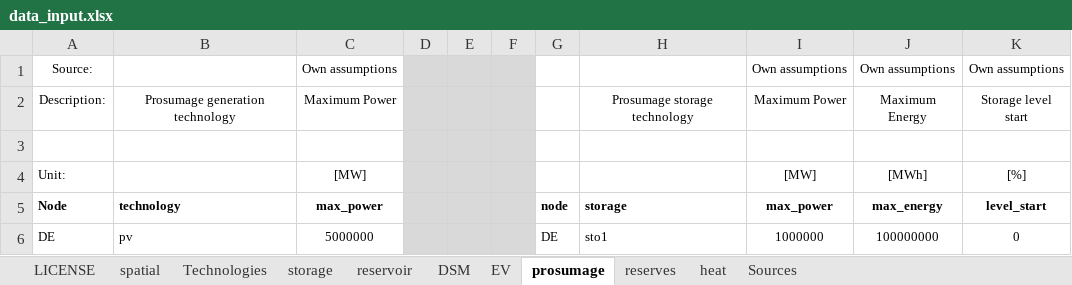
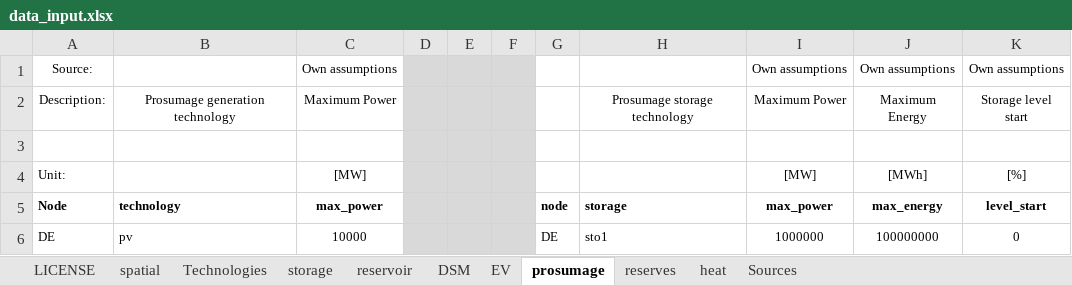
Before and after one commit to gunthecl/prosumage, an Excel workbook: Code/Prosumage_Opt/Dieter_Module/DIETER_PROSUMOD_MCP/data_input.xlsx, sheet prosumage, drawn as a sheet; values as stored, in another font and other column widths than the file's, no borders; the diff names each change by its address in the sheet, - before the commit and + after, or states it on an @@ line.

```diff
--- a/Code/Prosumage_Opt/Dieter_Module/DIETER_PROSUMOD_MCP/data_input.xlsx (sheet prosumage)
+++ b/Code/Prosumage_Opt/Dieter_Module/DIETER_PROSUMOD_MCP/data_input.xlsx (sheet prosumage)
-C6: 5000000
+C6: 10000
```
Also changed, not shown: 27 other files.
